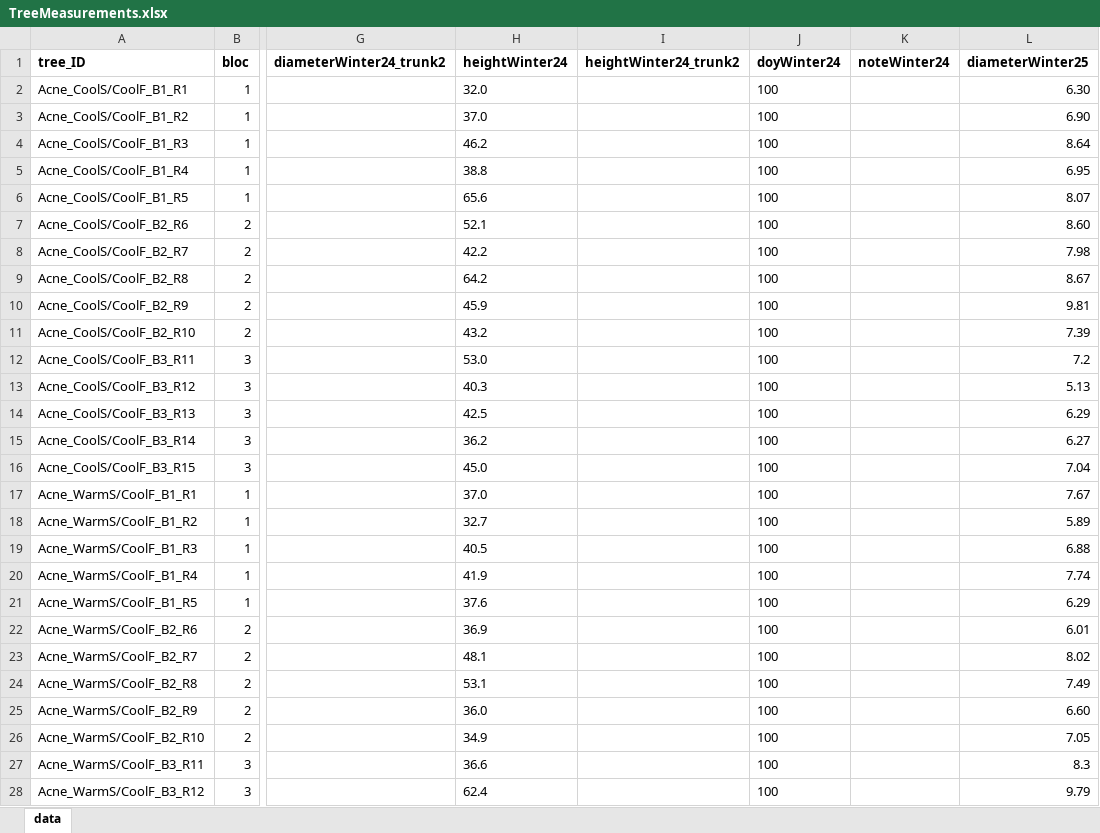
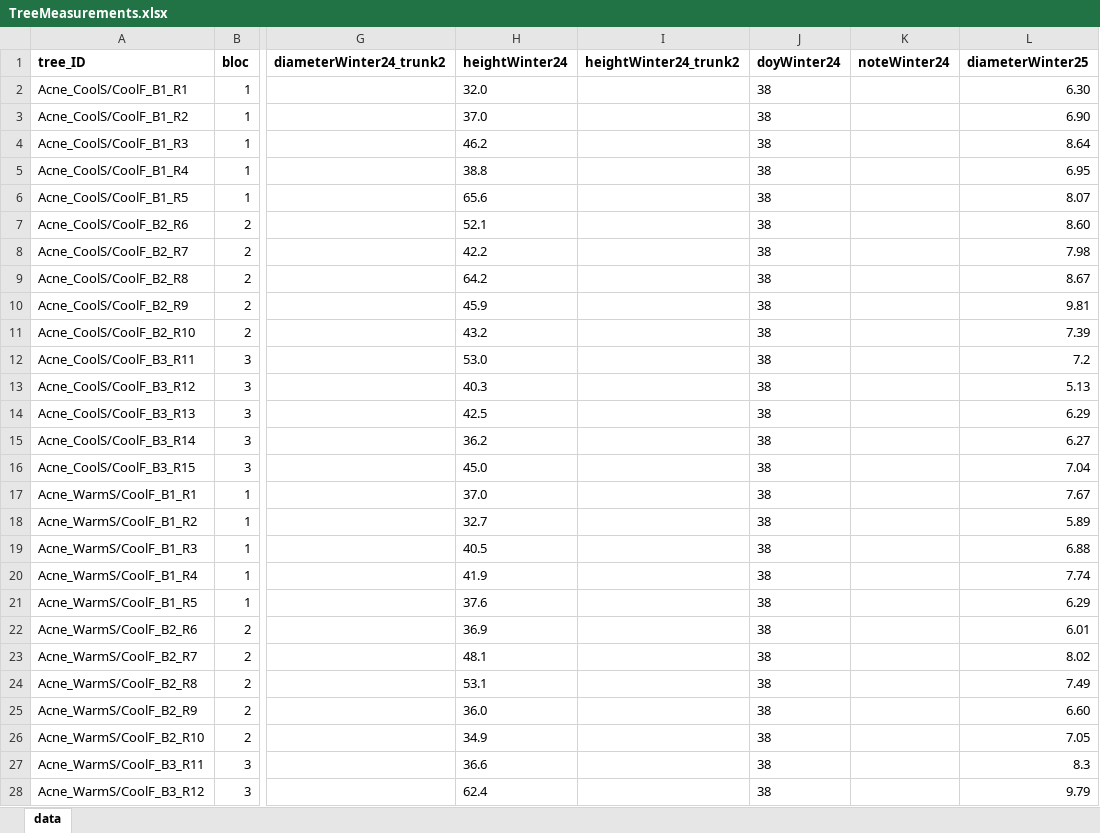
Before and after one commit to christophe-rd/fuelinex, an Excel workbook: data/treeMeasurements/TreeMeasurements.xlsx, sheet data, drawn as a sheet; only a part is shown, gaps mark what is left out; values as stored, in another font and other column widths than the file's, no borders; table styles not drawn; the diff covers the shown part only; the diff names each change by its address in the sheet, - before the commit and + after, or states it on an @@ line.

Commit message:
added some things in mis measurements and changed dates of diameter measurements

```diff
--- a/data/treeMeasurements/TreeMeasurements.xlsx (sheet data)
+++ b/data/treeMeasurements/TreeMeasurements.xlsx (sheet data)
-J2:J28 (doyWinter24): 100
+J2:J28 (doyWinter24): 38
```
Also changed, not shown: 603 edited cells elsewhere in this sheet, data/miscellaneousMonitoring/2024MiscellaneousMonitoring.xlsx.
